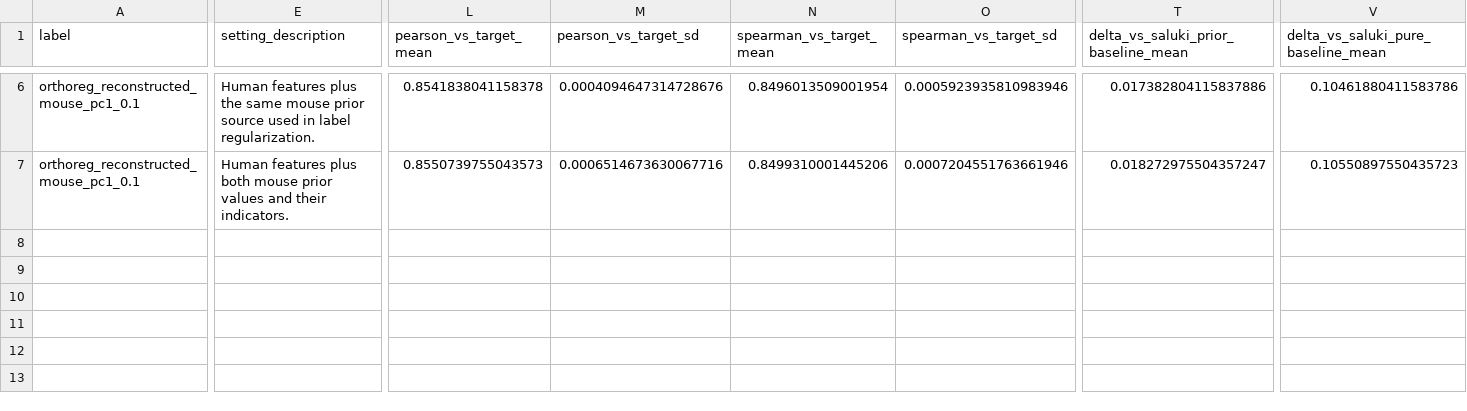
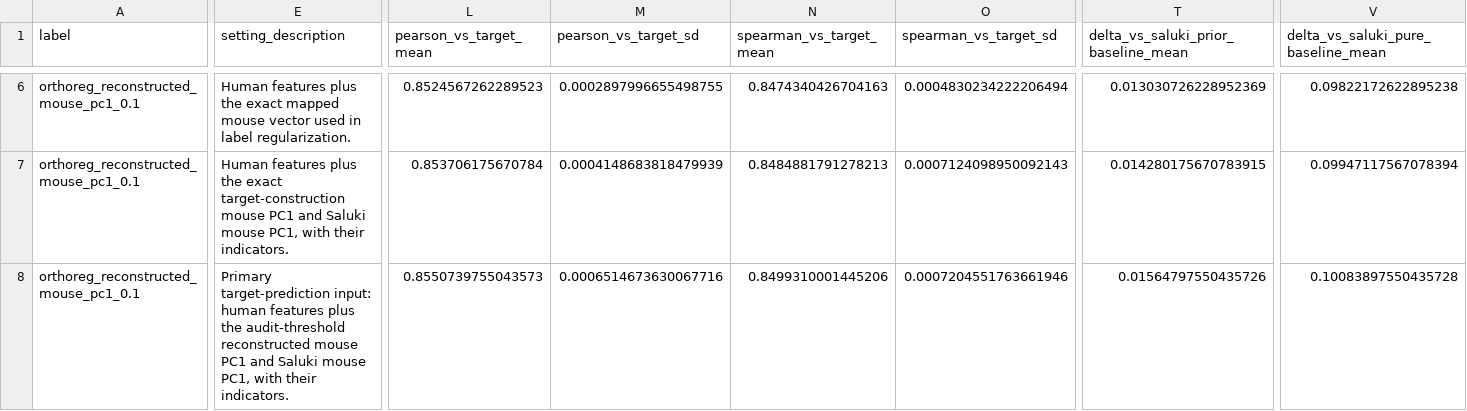
Before and after one commit to wwzdl/mrna-pc1-label, a TSV file: results/ortholog_prior_ablation_lambda0p1_10fold/summary_by_setting.tsv, drawn as a sheet; only a part is shown, gaps mark what is left out; addresses are those after the commit; rows hold the shown columns only; the diff covers the shown part only; the diff names each change by its address in the sheet, - before the commit and + after, or states it on an @@ line.

```diff
--- a/results/ortholog_prior_ablation_lambda0p1_10fold/summary_by_setting.tsv
+++ b/results/ortholog_prior_ablation_lambda0p1_10fold/summary_by_setting.tsv
-E6 (setting_description): …plus the same mouse prior source used in…
+E6 (setting_description): …plus the exact mapped mouse vector used in…
-L6 (pearson_vs_target_mean): 0.8541838041158378
+L6 (pearson_vs_target_mean): 0.8524567262289523
-M6 (pearson_vs_target_sd): 0.0004094647314728676
+M6 (pearson_vs_target_sd): 0.0002897996655498755
-N6 (spearman_vs_target_mean): 0.8496013509001954
+N6 (spearman_vs_target_mean): 0.8474340426704163
-O6 (spearman_vs_target_sd): 0.0005923935810983946
+O6 (spearman_vs_target_sd): 0.0004830234222206494
-T6: 0.017382804115837886
+T6: 0.013030726228952369
-V6: 0.10461880411583786
+V6: 0.09822172622895238
+row 7: orthoreg_reconstructed_mouse_pc1_0.1 | Human features plus the exact target-construction mouse PC1 and Saluki mouse PC1, with their indicators. | 0.853706175670784 | 0.0004148683818479939 | 0.8484881791278213 | 0.0007124098950092143 | 0.014280175670783915 | 0.09947117567078394
-E8 (setting_description): Human features plus both mouse prior values and their indicators.
+E8 (setting_description): Primary target-prediction input: human features plus the audit-threshold reconstructed mouse PC1 and Saluki mouse PC1, with their indicators.
-T8: 0.018272975504357247
+T8: 0.01564797550435726
-V8: 0.10550897550435723
+V8: 0.10083897550435728
```
Also changed, not shown: 41 edited cells elsewhere in this file, manuscript/bmb_submission/figures/data/Fig01_panel_data.tsv, manuscript/bmb_submission/figures/data/FigS04_panel_data.tsv, 50 other files.
